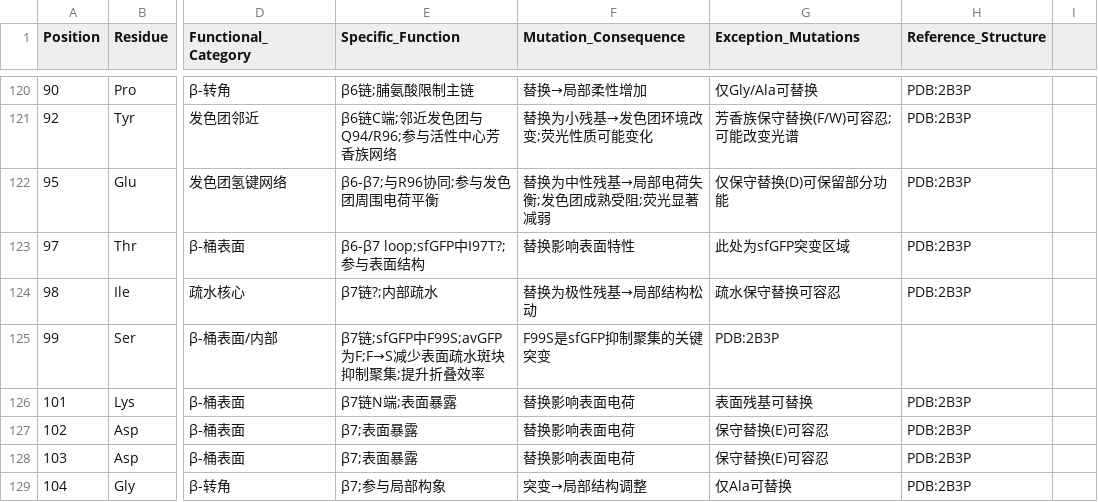
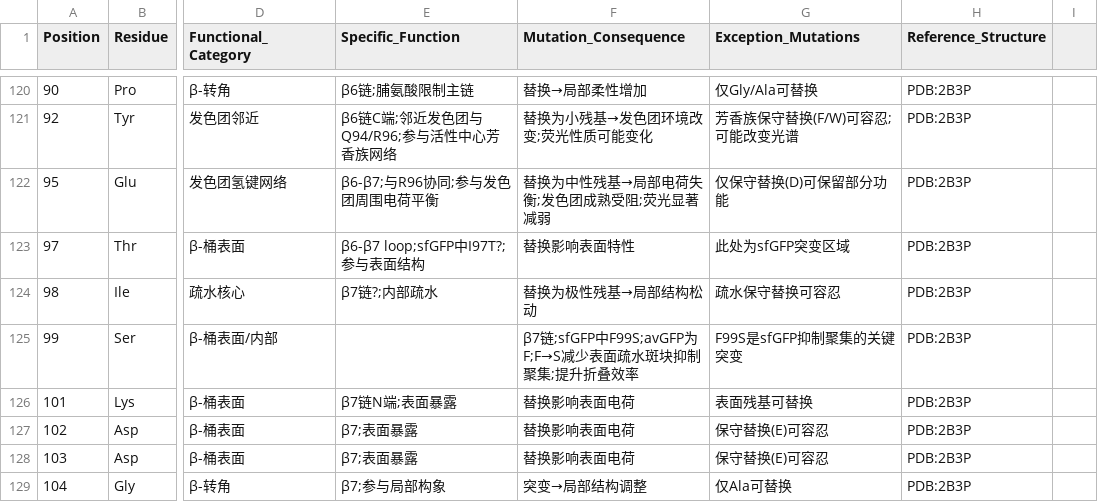
Before and after one commit to Sean-protein/protein-design-synbio, a CSV file: data/sfGFP_禁止突变位点.csv, drawn as a sheet; only a part is shown, gaps mark what is left out; the diff covers the shown part only; the diff names each change by its address in the sheet, - before the commit and + after, or states it on an @@ line.

```diff
--- a/data/sfGFP_禁止突变位点.csv
+++ b/data/sfGFP_禁止突变位点.csv
-E125 (Specific_Function): β7链;sfGFP中F99S;avGFP为F;F→S减少表面疏水斑块抑制聚集;提升折叠效率
+E125 (Specific_Function): (empty)
-F125 (Mutation_Consequence): F99S是sfGFP抑制聚集的关键突变
+F125 (Mutation_Consequence): β7链;sfGFP中F99S;avGFP为F;F→S减少表面疏水斑块抑制聚集;提升折叠效率
-G125 (Exception_Mutations): PDB:2B3P
+G125 (Exception_Mutations): F99S是sfGFP抑制聚集的关键突变
-H125 (Reference_Structure): (empty)
+H125 (Reference_Structure): PDB:2B3P
```
Also changed, not shown: 56 edited cells elsewhere in this file, 6 other files.
